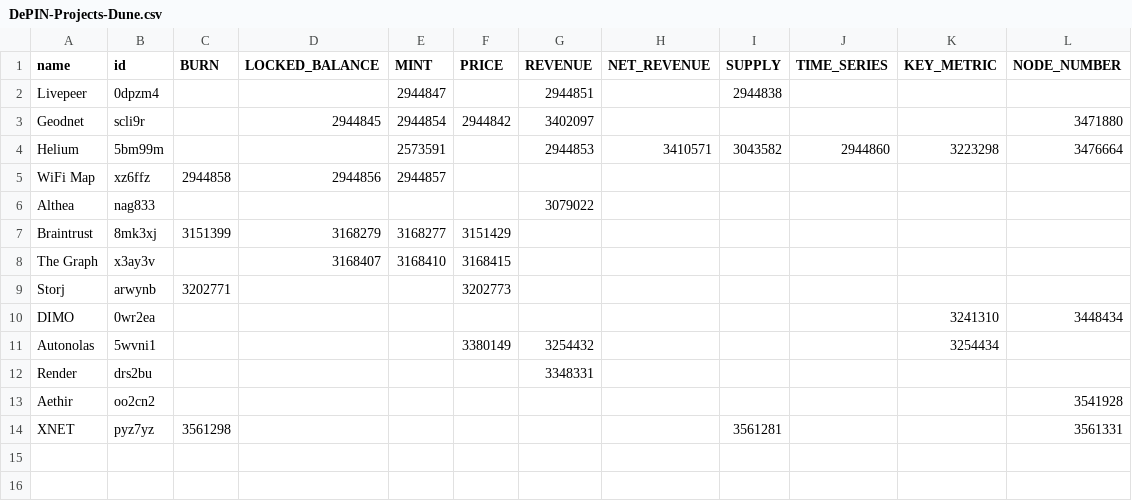
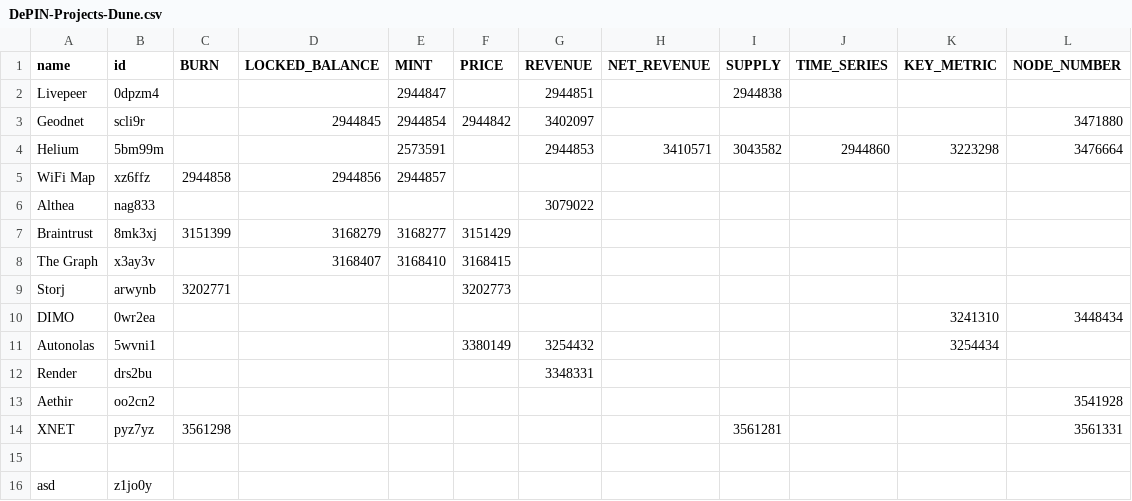
Before and after one commit to ev3-team/adapters, a CSV file: scripts/data/DePIN-Projects-Dune.csv, drawn as a sheet.

```diff
--- a/scripts/data/DePIN-Projects-Dune.csv
+++ b/scripts/data/DePIN-Projects-Dune.csv
@@ -14 +14,3 @@ Aethir,oo2cn2,,,,,,,,,,3541928
 XNET,pyz7yz,3561298,,,,,,3561281,,,3561331
+
+asd,z1jo0y,,,,,,,,,,
```
Also changed, not shown: 1 other file.
